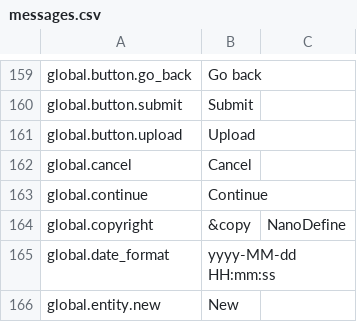
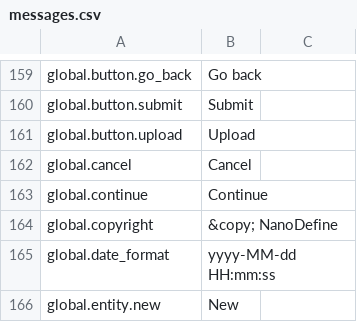
Before and after one commit to NanoDefiner/NanoDefiner, a CSV file: config/locales/messages.csv, drawn as a sheet; only a part is shown, gaps mark what is left out.

Commit message:
Fix copyright locale message
- due to a comma instead of colon the copyright message was missing the
  "NanoDefine" name

```diff
--- a/config/locales/messages.csv
+++ b/config/locales/messages.csv
@@ -163,3 +163,3 @@ global.cancel,Cancel,
 global.continue,Continue,
-global.copyright,&copy, NanoDefine
+global.copyright,&copy; NanoDefine
 global.date_format,yyyy-MM-dd HH:mm:ss,
```
